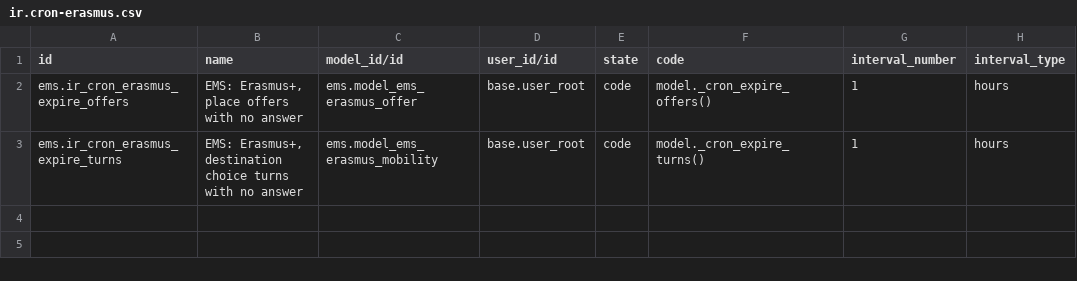
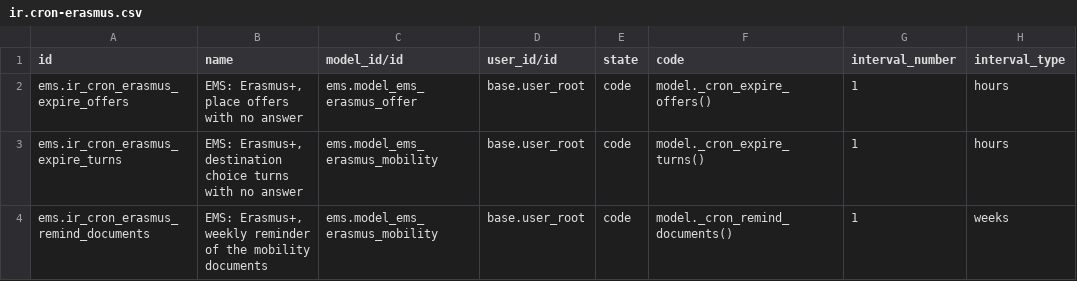
Before and after one commit to ElPuig/EMS, a CSV file: data/main/ir.cron-erasmus.csv, drawn as a sheet.

```diff
--- a/data/main/ir.cron-erasmus.csv
+++ b/data/main/ir.cron-erasmus.csv
@@ -3 +3,2 @@
 "ems.ir_cron_erasmus_expire_turns","EMS: Erasmus+, destination choice turns with no answer","ems.model_ems_erasmus_mobility","base.user_root","code","model._cron_expire_turns()","1","hours"
+"ems.ir_cron_erasmus_remind_documents","EMS: Erasmus+, weekly reminder of the mobility documents","ems.model_ems_erasmus_mobility","base.user_root","code","model._cron_remind_documents()","1","weeks"
```
Also changed, not shown: 24 other files.
